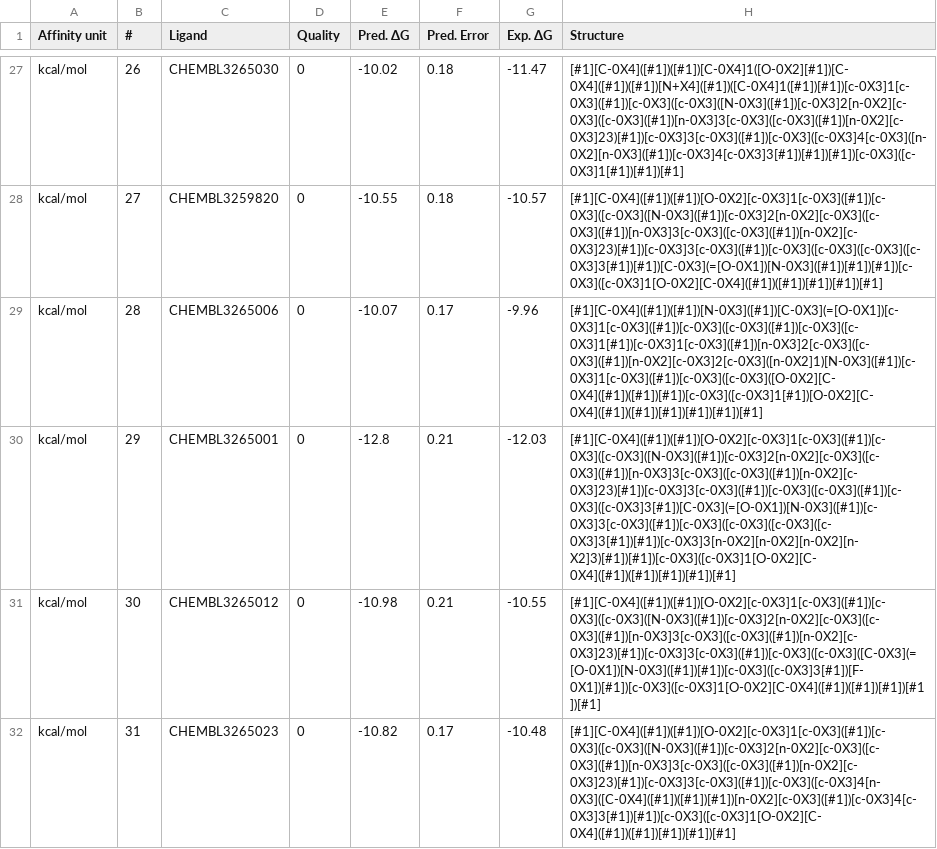
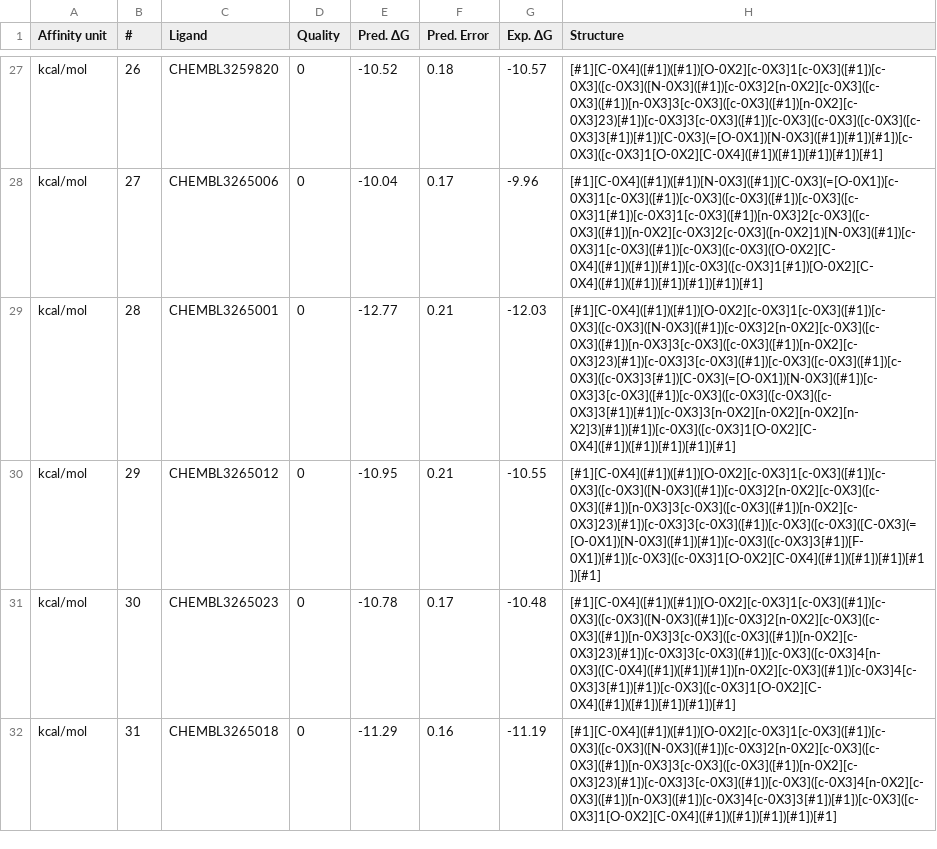
Before and after one commit to MCompChem/fep-benchmark, a CSV file: syk/results_5ns.csv, drawn as a sheet; only a part is shown, gaps mark what is left out; the diff covers the shown part only; the diff names each change by its address in the sheet, - before the commit and + after, or states it on an @@ line.

```diff
--- a/syk/results_5ns.csv
+++ b/syk/results_5ns.csv
-C27 (Ligand): CHEMBL3265030
+C27 (Ligand): CHEMBL3259820
-E27 (Pred. ΔG): -10.02
+E27 (Pred. ΔG): -10.52
-G27 (Exp. ΔG): -11.47
+G27 (Exp. ΔG): -10.57
-H27 (Structure): [#1][C-0X4]([#1])([#1])[C-0X4]1([O-0X2][#1])[C-0X4]([#1])([#1])[N+X4]([#1])([C-0X4]1([#1])[#1])[c-0X3]1[c-0X3]([#1])[c-0X3]([c-0X3]([N-0X3]([#1])[c-0X3]2[n-0X2][c-0X3]([c-0X3]([#1])[n-0X3]3[c-0X3]([c-0X3]([#1])[n-0X2][c-0X3]23)[#1])[c-0X3]3[c-0X3]([#1])[c-0X3]([c-0X3]4[c-0X3]([n-0X2][n-0X3]([#1])[c-0X3]4[c-0X3]3[#1])[#1])[#1])[c-0X3]([c-0X3]1[#1])[#1])[#1]
+H27 (Structure): [#1][C-0X4]([#1])([#1])[O-0X2][c-0X3]1[c-0X3]([#1])[c-0X3]([c-0X3]([N-0X3]([#1])[c-0X3]2[n-0X2][c-0X3]([c-0X3]([#1])[n-0X3]3[c-0X3]([c-0X3]([#1])[n-0X2][c-0X3]23)[#1])[c-0X3]3[c-0X3]([#1])[c-0X3]([c-0X3]([c-0X3]([c-0X3]3[#1])[#1])[C-0X3](=[O-0X1])[N-0X3]([#1])[#1])[#1])[c-0X3]([c-0X3]1[O-0X2][C-0X4]([#1])([#1])[#1])[#1])[#1]
-C28 (Ligand): CHEMBL3259820
+C28 (Ligand): CHEMBL3265006
-E28 (Pred. ΔG): -10.55
+E28 (Pred. ΔG): -10.04
-F28 (Pred. Error): 0.18
+F28 (Pred. Error): 0.17
-G28 (Exp. ΔG): -10.57
+G28 (Exp. ΔG): -9.96
-H28 (Structure): [#1][C-0X4]([#1])([#1])[O-0X2][c-0X3]1[c-0X3]([#1])[c-0X3]([c-0X3]([N-0X3]([#1])[c-0X3]2[n-0X2][c-0X3]([c-0X3]([#1])[n-0X3]3[c-0X3]([c-0X3]([#1])[n-0X2][c-0X3]23)[#1])[c-0X3]3[c-0X3]([#1])[c-0X3]([c-0X3]([c-0X3]([c-0X3]3[#1])[#1])[C-0X3](=[O-0X1])[N-0X3]([#1])[#1])[#1])[c-0X3]([c-0X3]1[O-0X2][C-0X4]([#1])([#1])[#1])[#1])[#1]
+H28 (Structure): [#1][C-0X4]([#1])([#1])[N-0X3]([#1])[C-0X3](=[O-0X1])[c-0X3]1[c-0X3]([#1])[c-0X3]([c-0X3]([#1])[c-0X3]([c-0X3]1[#1])[c-0X3]1[c-0X3]([#1])[n-0X3]2[c-0X3]([c-0X3]([#1])[n-0X2][c-0X3]2[c-0X3]([n-0X2]1)[N-0X3]([#1])[c-0X3]1[c-0X3]([#1])[c-0X3]([c-0X3]([O-0X2][C-0X4]([#1])([#1])[#1])[c-0X3]([c-0X3]1[#1])[O-0X2][C-0X4]([#1])([#1])[#1])[#1])[#1])[#1]
-C29 (Ligand): CHEMBL3265006
+C29 (Ligand): CHEMBL3265001
-E29 (Pred. ΔG): -10.07
+E29 (Pred. ΔG): -12.77
-F29 (Pred. Error): 0.17
+F29 (Pred. Error): 0.21
-G29 (Exp. ΔG): -9.96
+G29 (Exp. ΔG): -12.03
-H29 (Structure): [#1][C-0X4]([#1])([#1])[N-0X3]([#1])[C-0X3](=[O-0X1])[c-0X3]1[c-0X3]([#1])[c-0X3]([c-0X3]([#1])[c-0X3]([c-0X3]1[#1])[c-0X3]1[c-0X3]([#1])[n-0X3]2[c-0X3]([c-0X3]([#1])[n-0X2][c-0X3]2[c-0X3]([n-0X2]1)[N-0X3]([#1])[c-0X3]1[c-0X3]([#1])[c-0X3]([c-0X3]([O-0X2][C-0X4]([#1])([#1])[#1])[c-0X3]([c-0X3]1[#1])[O-0X2][C-0X4]([#1])([#1])[#1])[#1])[#1])[#1]
+H29 (Structure): [#1][C-0X4]([#1])([#1])[O-0X2][c-0X3]1[c-0X3]([#1])[c-0X3]([c-0X3]([N-0X3]([#1])[c-0X3]2[n-0X2][c-0X3]([c-0X3]([#1])[n-0X3]3[c-0X3]([c-0X3]([#1])[n-0X2][c-0X3]23)[#1])[c-0X3]3[c-0X3]([#1])[c-0X3]([c-0X3]([#1])[c-0X3]([c-0X3]3[#1])[C-0X3](=[O-0X1])[N-0X3]([#1])[c-0X3]3[c-0X3]([#1])[c-0X3]([c-0X3]([c-0X3]([c-0X3]3[#1])[#1])[c-0X3]3[n-0X2][n-0X2][n-0X2][n-X2]3)[#1])[#1])[c-0X3]([c-0X3]1[O-0X2][C-0X4]([#1])([#1])[#1])[#1])[#1]
-C30 (Ligand): CHEMBL3265001
+C30 (Ligand): CHEMBL3265012
-E30 (Pred. ΔG): -12.8
+E30 (Pred. ΔG): -10.95
-G30 (Exp. ΔG): -12.03
+G30 (Exp. ΔG): -10.55
-H30 (Structure): [#1][C-0X4]([#1])([#1])[O-0X2][c-0X3]1[c-0X3]([#1])[c-0X3]([c-0X3]([N-0X3]([#1])[c-0X3]2[n-0X2][c-0X3]([c-0X3]([#1])[n-0X3]3[c-0X3]([c-0X3]([#1])[n-0X2][c-0X3]23)[#1])[c-0X3]3[c-0X3]([#1])[c-0X3]([c-0X3]([#1])[c-0X3]([c-0X3]3[#1])[C-0X3](=[O-0X1])[N-0X3]([#1])[c-0X3]3[c-0X3]([#1])[c-0X3]([c-0X3]([c-0X3]([c-0X3]3[#1])[#1])[c-0X3]3[n-0X2][n-0X2][n-0X2][n-X2]3)[#1])[#1])[c-0X3]([c-0X3]1[O-0X2][C-0X4]([#1])([#1])[#1])[#1])[#1]
+H30 (Structure): [#1][C-0X4]([#1])([#1])[O-0X2][c-0X3]1[c-0X3]([#1])[c-0X3]([c-0X3]([N-0X3]([#1])[c-0X3]2[n-0X2][c-0X3]([c-0X3]([#1])[n-0X3]3[c-0X3]([c-0X3]([#1])[n-0X2][c-0X3]23)[#1])[c-0X3]3[c-0X3]([#1])[c-0X3]([c-0X3]([C-0X3](=[O-0X1])[N-0X3]([#1])[#1])[c-0X3]([c-0X3]3[#1])[F-0X1])[#1])[c-0X3]([c-0X3]1[O-0X2][C-0X4]([#1])([#1])[#1])[#1])[#1]
-C31 (Ligand): CHEMBL3265012
+C31 (Ligand): CHEMBL3265023
-E31 (Pred. ΔG): -10.98
+E31 (Pred. ΔG): -10.78
-F31 (Pred. Error): 0.21
+F31 (Pred. Error): 0.17
-G31 (Exp. ΔG): -10.55
+G31 (Exp. ΔG): -10.48
-H31 (Structure): [#1][C-0X4]([#1])([#1])[O-0X2][c-0X3]1[c-0X3]([#1])[c-0X3]([c-0X3]([N-0X3]([#1])[c-0X3]2[n-0X2][c-0X3]([c-0X3]([#1])[n-0X3]3[c-0X3]([c-0X3]([#1])[n-0X2][c-0X3]23)[#1])[c-0X3]3[c-0X3]([#1])[c-0X3]([c-0X3]([C-0X3](=[O-0X1])[N-0X3]([#1])[#1])[c-0X3]([c-0X3]3[#1])[F-0X1])[#1])[c-0X3]([c-0X3]1[O-0X2][C-0X4]([#1])([#1])[#1])[#1])[#1]
+H31 (Structure): [#1][C-0X4]([#1])([#1])[O-0X2][c-0X3]1[c-0X3]([#1])[c-0X3]([c-0X3]([N-0X3]([#1])[c-0X3]2[n-0X2][c-0X3]([c-0X3]([#1])[n-0X3]3[c-0X3]([c-0X3]([#1])[n-0X2][c-0X3]23)[#1])[c-0X3]3[c-0X3]([#1])[c-0X3]([c-0X3]4[n-0X3]([C-0X4]([#1])([#1])[#1])[n-0X2][c-0X3]([#1])[c-0X3]4[c-0X3]3[#1])[#1])[c-0X3]([c-0X3]1[O-0X2][C-0X4]([#1])([#1])[#1])[#1])[#1]
-C32 (Ligand): CHEMBL3265023
+C32 (Ligand): CHEMBL3265018
-E32 (Pred. ΔG): -10.82
+E32 (Pred. ΔG): -11.29
-F32 (Pred. Error): 0.17
+F32 (Pred. Error): 0.16
-G32 (Exp. ΔG): -10.48
+G32 (Exp. ΔG): -11.19
-H32 (Structure): [#1][C-0X4]([#1])([#1])[O-0X2][c-0X3]1[c-0X3]([#1])[c-0X3]([c-0X3]([N-0X3]([#1])[c-0X3]2[n-0X2][c-0X3]([c-0X3]([#1])[n-0X3]3[c-0X3]([c-0X3]([#1])[n-0X2][c-0X3]23)[#1])[c-0X3]3[c-0X3]([#1])[c-0X3]([c-0X3]4[n-0X3]([C-0X4]([#1])([#1])[#1])[n-0X2][c-0X3]([#1])[c-0X3]4[c-0X3]3[#1])[#1])[c-0X3]([c-0X3]1[O-0X2][C-0X4]([#1])([#1])[#1])[#1])[#1]
+H32 (Structure): [#1][C-0X4]([#1])([#1])[O-0X2][c-0X3]1[c-0X3]([#1])[c-0X3]([c-0X3]([N-0X3]([#1])[c-0X3]2[n-0X2][c-0X3]([c-0X3]([#1])[n-0X3]3[c-0X3]([c-0X3]([#1])[n-0X2][c-0X3]23)[#1])[c-0X3]3[c-0X3]([#1])[c-0X3]([c-0X3]4[n-0X2][c-0X3]([#1])[n-0X3]([#1])[c-0X3]4[c-0X3]3[#1])[#1])[c-0X3]([c-0X3]1[O-0X2][C-0X4]([#1])([#1])[#1])[#1])[#1]
```
Also changed, not shown: 93 edited cells elsewhere in this file, syk/results_20ns.csv, syk/results_edges_20ns.csv, 2 other files.
